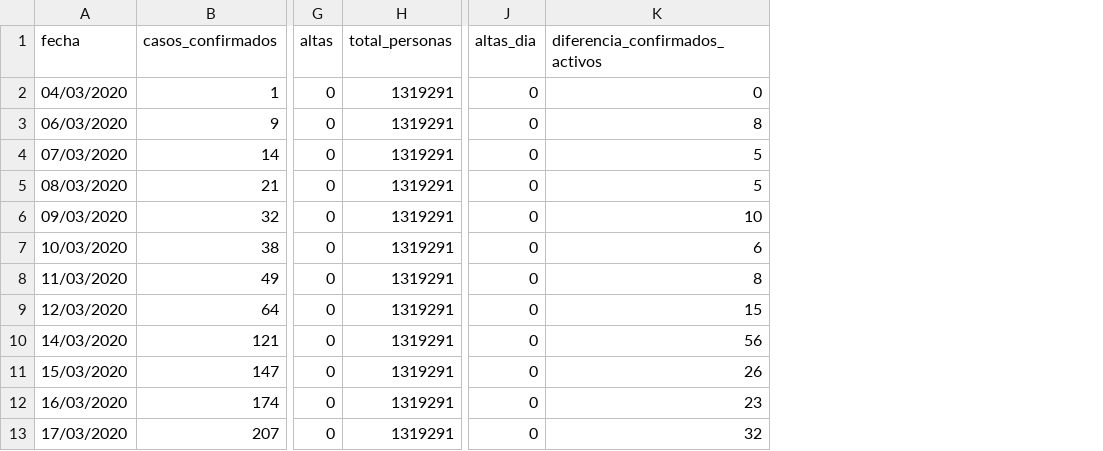
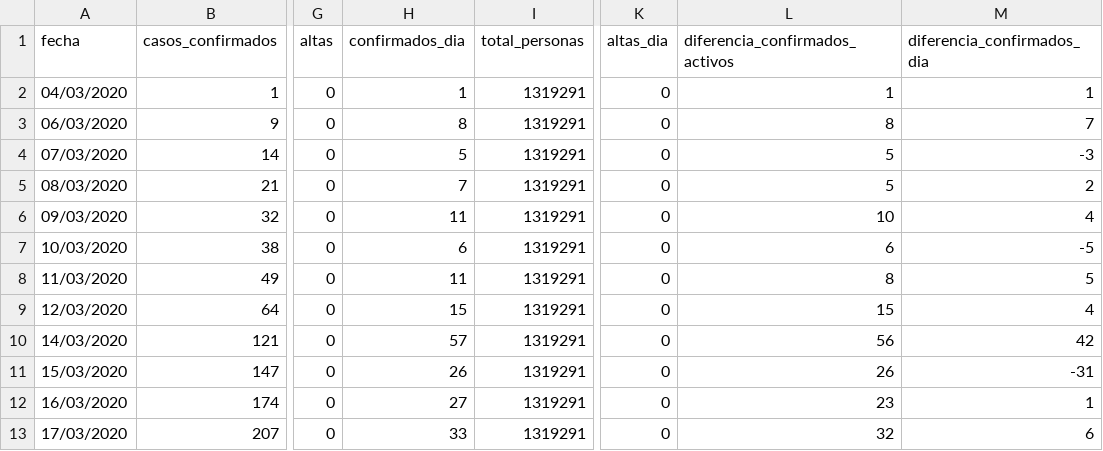
Before and after one commit to danilat/covid-19-aragon, a CSV file: _data/coronavirus_cases.csv, drawn as a sheet; only a part is shown, gaps mark what is left out; addresses are those after the commit; the diff names each change by its address in the sheet, - before the commit and + after, or states it on an @@ line.

Commit message:
Adding the data to populate daily new active cases in the progression tables

```diff
--- a/_data/coronavirus_cases.csv
+++ b/_data/coronavirus_cases.csv
+column H (confirmados_dia), rows 2-13: 1 | 8 | 5 | 7 | 11 | 6 | 11 | 15 | 57 | 26 | 27 | 33
+column M (diferencia_confirmados_dia), rows 2-13: 1 | 7 | -3 | 2 | 4 | -5 | 5 | 4 | 42 | -31 | 1 | 6
-L2 (diferencia_confirmados_activos): 0
+L2 (diferencia_confirmados_activos): 1
```
Also changed, not shown: _data/coronavirus_cases_huesca.csv, _data/coronavirus_cases_otros.csv, 4 other files.
